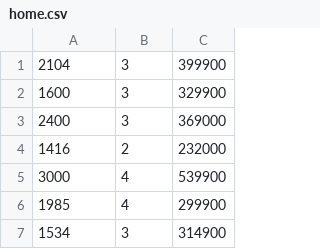
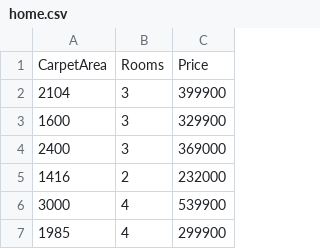
Before and after one commit to sudershan1993/AIML, a CSV file: Regression_Programs/House_Prediction/home.csv, drawn as a sheet; only a part is shown; the shorter side is filled out with more unchanged rows.

Commit message:
Update home.csv

```diff
--- a/Regression_Programs/House_Prediction/home.csv
+++ b/Regression_Programs/House_Prediction/home.csv
@@ -1 +1,2 @@
+CarpetArea,Rooms,Price
 2104,3,399900
```
